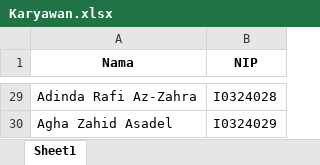
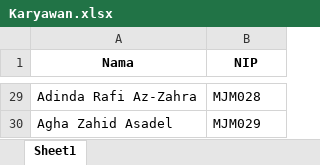
Before and after one commit to dinnar-ary-nastiti/Kelompok-3-Prokom-Kelas-A, an Excel workbook: Karyawan.xlsx, sheet Sheet1, drawn as a sheet; only a part is shown, gaps mark what is left out; values as stored, in another font and other column widths than the file's, no borders; the diff covers the shown part only; the diff names each change by its address in the sheet, - before the commit and + after, or states it on an @@ line.

```diff
--- a/Karyawan.xlsx (sheet Sheet1)
+++ b/Karyawan.xlsx (sheet Sheet1)
-B29 (NIP): I0324028
+B29 (NIP): MJM028
-B30 (NIP): I0324029
+B30 (NIP): MJM029
```
Also changed, not shown: 27 edited cells elsewhere in this sheet, Absensi_Karyawan.xlsx.
